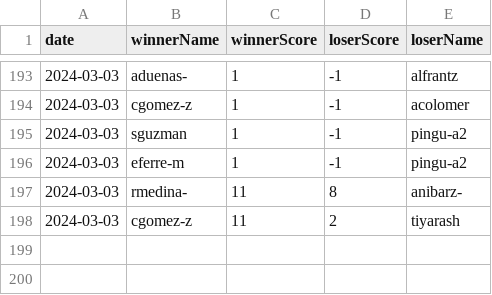
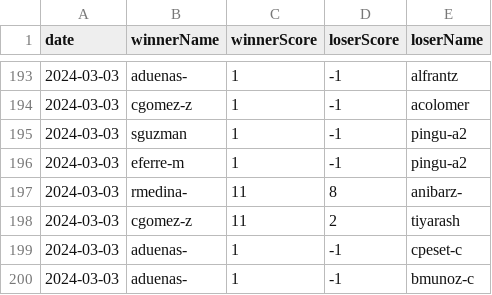
Before and after one commit to NullSquad/peer-2-pong, a CSV file: data/matches.csv, drawn as a sheet; only a part is shown, gaps mark what is left out; the diff names each change by its address in the sheet, - before the commit and + after, or states it on an @@ line.

Commit message:
update

```diff
--- a/data/matches.csv
+++ b/data/matches.csv
+row 199: 2024-03-03 | aduenas- | 1 | -1 | cpeset-c
+row 200: 2024-03-03 | aduenas- | 1 | -1 | bmunoz-c
```
